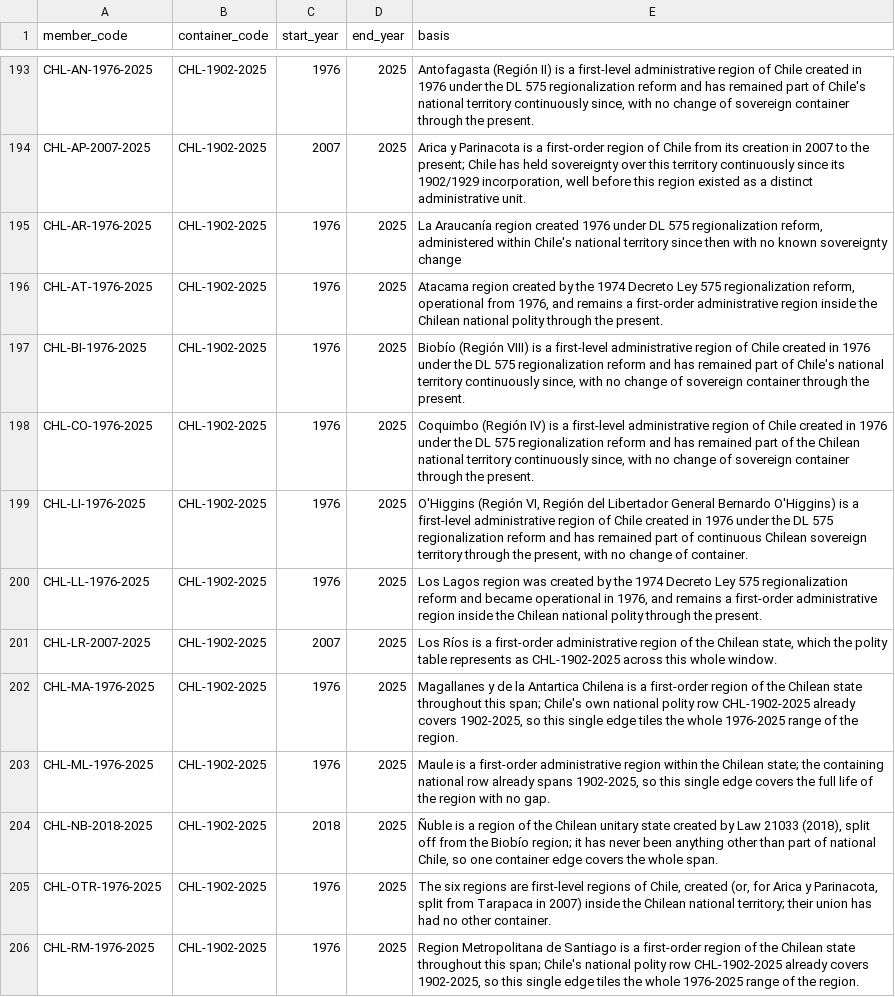
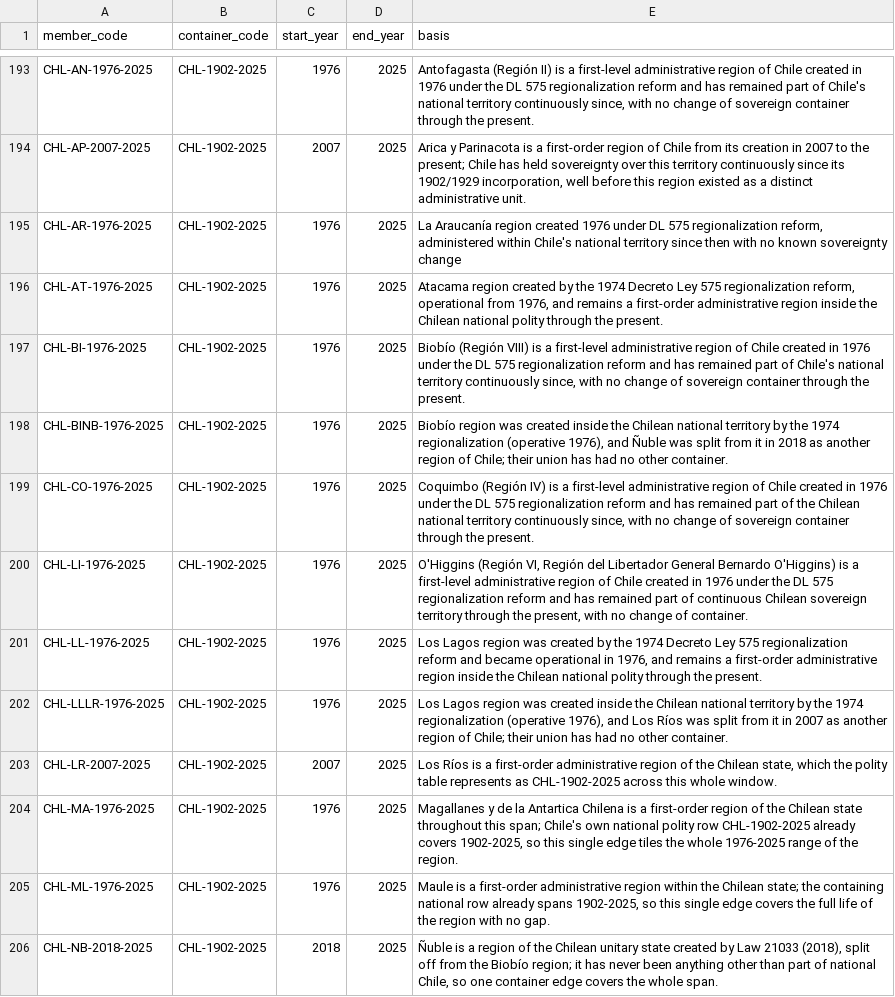
Before and after one commit to eduaguilera/whep-polities, a CSV file: data/final/polity_containment.csv, drawn as a sheet; only a part is shown, gaps mark what is left out; the shorter side is filled out with more unchanged rows; the diff names each change by its address in the sheet, - before the commit and + after, or states it on an @@ line.

```diff
--- a/data/final/polity_containment.csv
+++ b/data/final/polity_containment.csv
+row 198: CHL-BINB-1976-2025 | CHL-1902-2025 | 1976 | 2025 | Biobío region was created inside the Chilean national territory by the 1974 regionalization (operative 1976), and Ñuble was split from it in 2018 as another region of Chile; their union has had no other container.
+row 202: CHL-LLLR-1976-2025 | CHL-1902-2025 | 1976 | 2025 | Los Lagos region was created inside the Chilean national territory by the 1974 regionalization (operative 1976), and Los Ríos was split from it in 2007 as another region of Chile; their union has had no other container.
```
Also changed, not shown: data/final/label_alias_map.csv, data/final/polities_database.csv, 33 other files.
